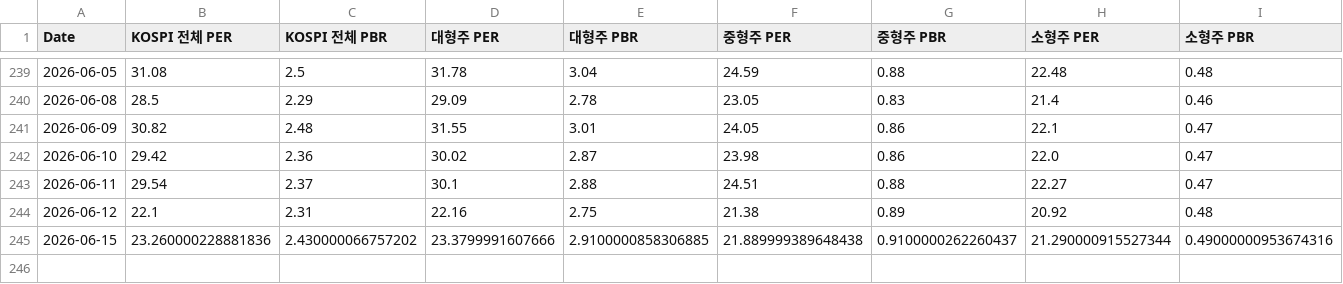
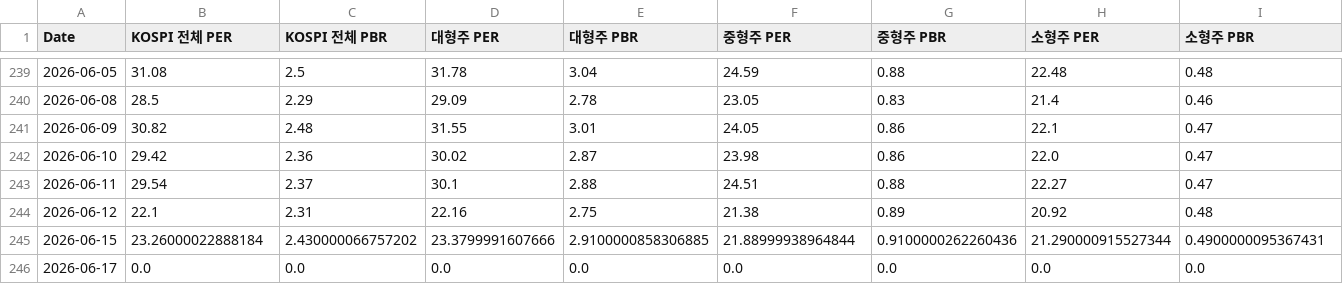
Before and after one commit to CatFoodEarner/AssetDashboard_R, a CSV file: KVALUATION.csv, drawn as a sheet; only a part is shown, gaps mark what is left out.

```diff
--- a/KVALUATION.csv
+++ b/KVALUATION.csv
@@ -244,2 +244,3 @@ Date,KOSPI 전체 PER,KOSPI 전체 PBR,대형주 PER,대형주 PBR,중형주 PER
 2026-06-12,22.1,2.31,22.16,2.75,21.38,0.89,20.92,0.48
-2026-06-15,23.260000228881836,2.430000066757202,23.3799991607666,2.9100000858306885,21.889999389648438,0.9100000262260437,21.290000915527344,0.49000000953674316
+2026-06-15,23.26000022888184,2.430000066757202,23.3799991607666,2.9100000858306885,21.88999938964844,0.9100000262260436,21.290000915527344,0.4900000095367431
+2026-06-17,0.0,0.0,0.0,0.0,0.0,0.0,0.0,0.0
```
Also changed, not shown: KPRICE.csv.
